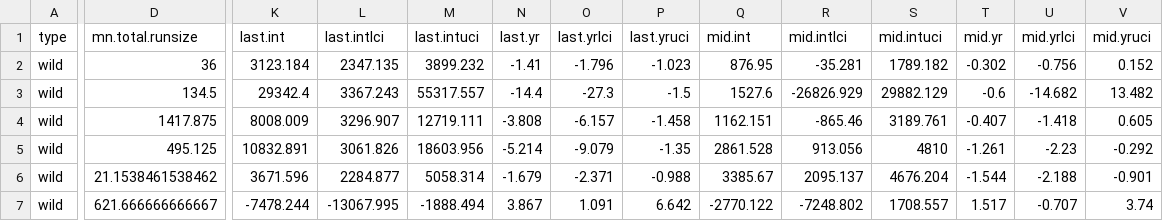
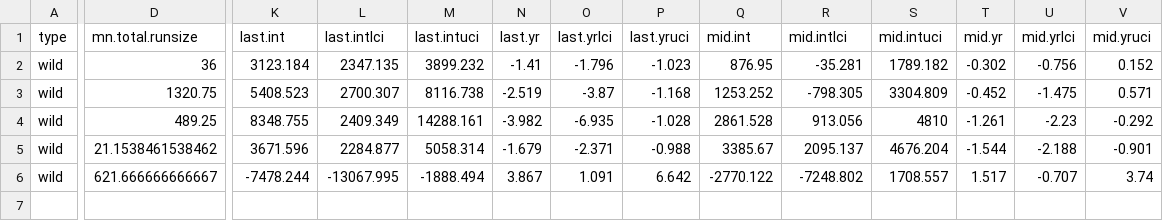
Before and after one commit to AileneKane/fishphen, a CSV file: analyses/output/salmonreturntrends_wild.csv, drawn as a sheet; only a part is shown, gaps mark what is left out; removed rows and columns are numbered as before the commit, all else as after; rows hold the shown columns only; the diff covers the shown part only; the diff names each change by its address in the sheet, - before the commit and + after, or states it on an @@ line.

```diff
--- a/analyses/output/salmonreturntrends_wild.csv
+++ b/analyses/output/salmonreturntrends_wild.csv
-row 3: wild | 134.5 | 29342.4 | 3367.243 | 55317.557 | -14.4 | -27.3 | -1.5 | 1527.6 | -26826.929 | 29882.129 | -0.6 | -14.682 | 13.482
-D3 (mn.total.runsize): 1417.875
+D3 (mn.total.runsize): 1320.75
-K3 (last.int): 8008.009
+K3 (last.int): 5408.523
-L3 (last.intlci): 3296.907
+L3 (last.intlci): 2700.307
-M3 (last.intuci): 12719.111
+M3 (last.intuci): 8116.738
-N3 (last.yr): -3.808
+N3 (last.yr): -2.519
-O3 (last.yrlci): -6.157
+O3 (last.yrlci): -3.87
-P3 (last.yruci): -1.458
+P3 (last.yruci): -1.168
-Q3 (mid.int): 1162.151
+Q3 (mid.int): 1253.252
-R3 (mid.intlci): -865.46
+R3 (mid.intlci): -798.305
-S3 (mid.intuci): 3189.761
+S3 (mid.intuci): 3304.809
-T3 (mid.yr): -0.407
+T3 (mid.yr): -0.452
-U3 (mid.yrlci): -1.418
+U3 (mid.yrlci): -1.475
-V3 (mid.yruci): 0.605
+V3 (mid.yruci): 0.571
-D4 (mn.total.runsize): 495.125
+D4 (mn.total.runsize): 489.25
-K4 (last.int): 10832.891
+K4 (last.int): 8348.755
-L4 (last.intlci): 3061.826
+L4 (last.intlci): 2409.349
-M4 (last.intuci): 18603.956
+M4 (last.intuci): 14288.161
-N4 (last.yr): -5.214
+N4 (last.yr): -3.982
-O4 (last.yrlci): -9.079
+O4 (last.yrlci): -6.935
-P4 (last.yruci): -1.35
+P4 (last.yruci): -1.028
```
Also changed, not shown: 6 edited cells elsewhere in this file, analyses/output/salmonlatlon.csv, analyses/output/salmonreturntrends_hatch.csv, 8 other files.
